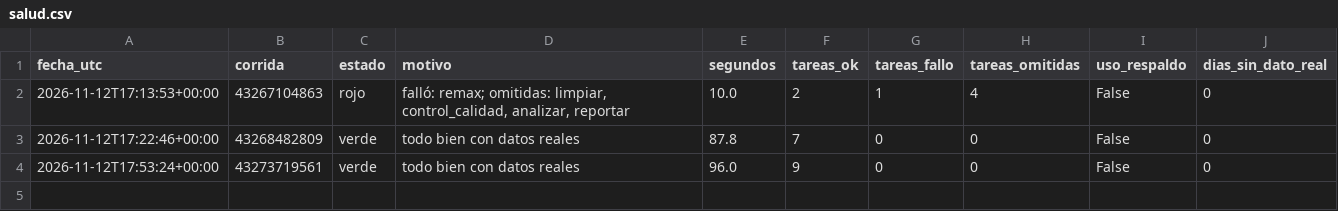
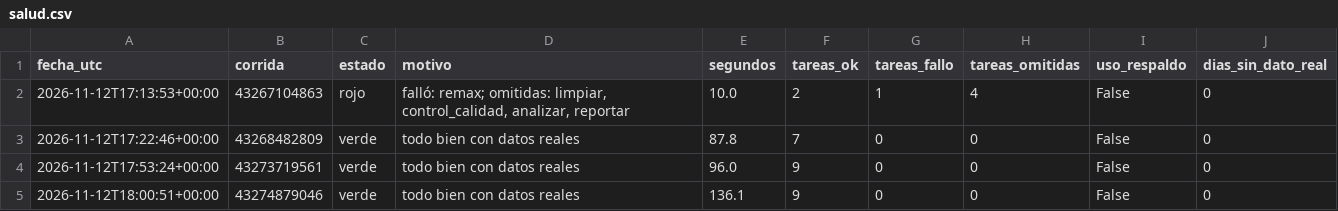
Before and after one commit to uide-programacion-inteligencia-mercados/proyecto-faro-lab, a CSV file: logs/salud.csv, drawn as a sheet.

```diff
--- a/logs/salud.csv
+++ b/logs/salud.csv
@@ -4 +4,2 @@ fecha_utc,corrida,estado,motivo,segundos,tareas_ok,tareas_fallo,tareas_omitidas,
 2026-11-12T17:53:24+00:00,43273719561,verde,todo bien con datos reales,96.0,9,0,0,False,0
+2026-11-12T18:00:51+00:00,43274879046,verde,todo bien con datos reales,136.1,9,0,0,False,0
```
Also changed, not shown: data/respaldo/respaldo_banco_mundial.csv, data/respaldo/respaldo_fmi.csv, 7 other files.
